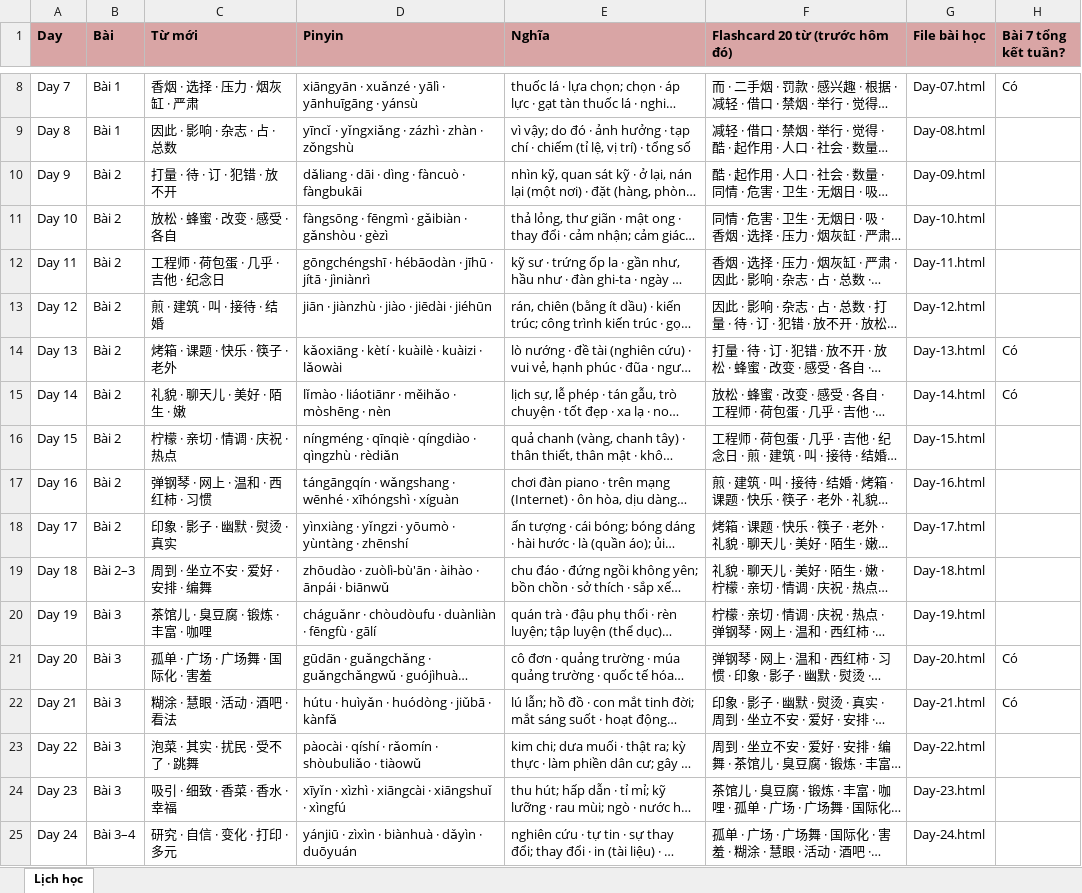
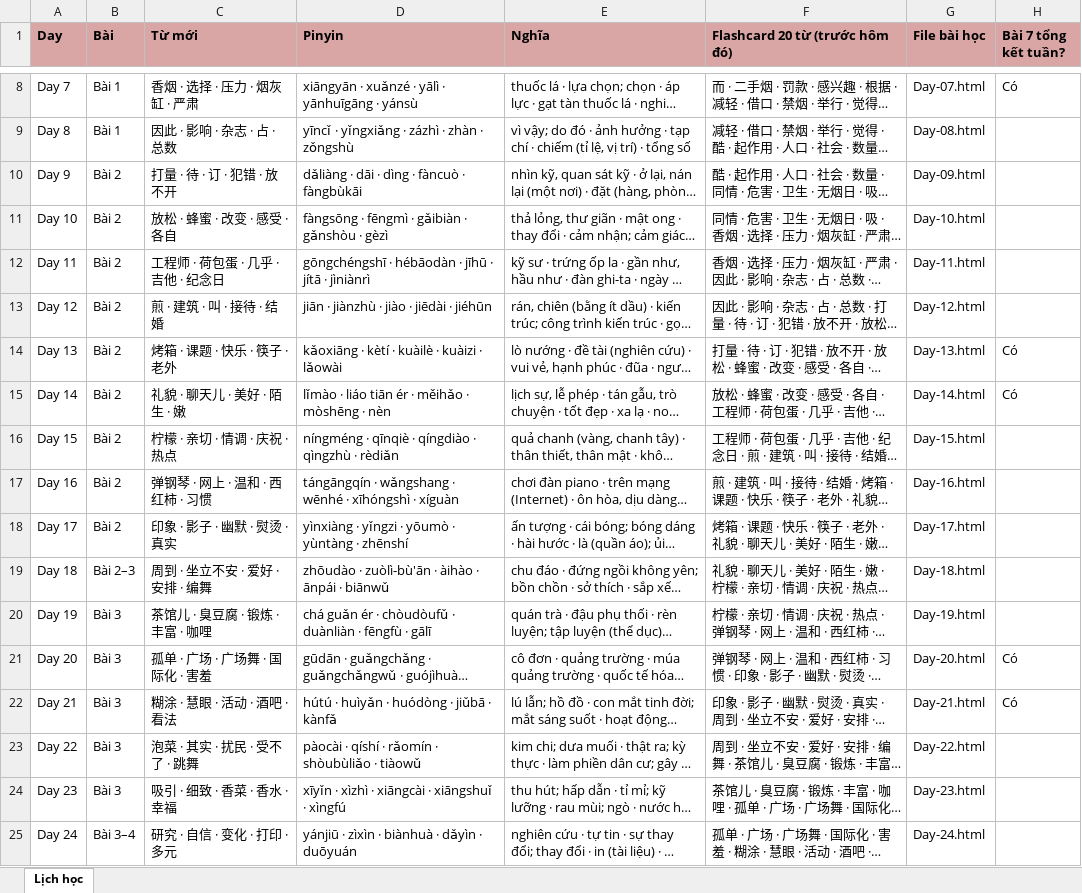
Before and after one commit to vinhnd2026/TrungCap2, an Excel workbook: Lich-hoc-trungcap2.xlsx, sheet Lịch học, drawn as a sheet; only a part is shown, gaps mark what is left out; long unchanged cells end in …; values as stored, in another font and other column widths than the file's, no borders; the diff covers the shown part only; the diff names each change by its address in the sheet, - before the commit and + after, or states it on an @@ line.

Commit message:
Cap nhat TrungCap2: sua pinyin toan bo + ngu phap Bai 4 mo rong vi du (toi thieu 4/diem) + ghi chu on lai + cot ngu phap o index (phan 2: Day 36-71 + tong ket)

```diff
--- a/Lich-hoc-trungcap2.xlsx (sheet Lịch học)
+++ b/Lich-hoc-trungcap2.xlsx (sheet Lịch học)
-D10 (Pinyin): dǎliang · dāi · dìng · fàncuò · fàngbukāi
+D10 (Pinyin): dǎliàng · dāi · dìng · fàncuò · fàngbùkāi
-D15 (Pinyin): lǐmào · liáotiānr · měihǎo · mòshēng · nèn
+D15 (Pinyin): lǐmào · liáo tiān ér · měihǎo · mòshēng · nèn
-D20 (Pinyin): cháguǎnr · chòudòufu · duànliàn · fēngfù · gālí
+D20 (Pinyin): chá guǎn ér · chòudòufǔ · duànliàn · fēngfù · gālī
-D22 (Pinyin): hútu · huìyǎn · huódòng · jiǔbā · kànfǎ
+D22 (Pinyin): hútú · huìyǎn · huódòng · jiǔbā · kànfǎ
-D23 (Pinyin): pàocài · qíshí · rǎomín · shòubuliǎo · tiàowǔ
+D23 (Pinyin): pàocài · qíshí · rǎomín · shòubùliǎo · tiàowǔ
```
Also changed, not shown: 17 edited cells elsewhere in this sheet, 17 other files.
